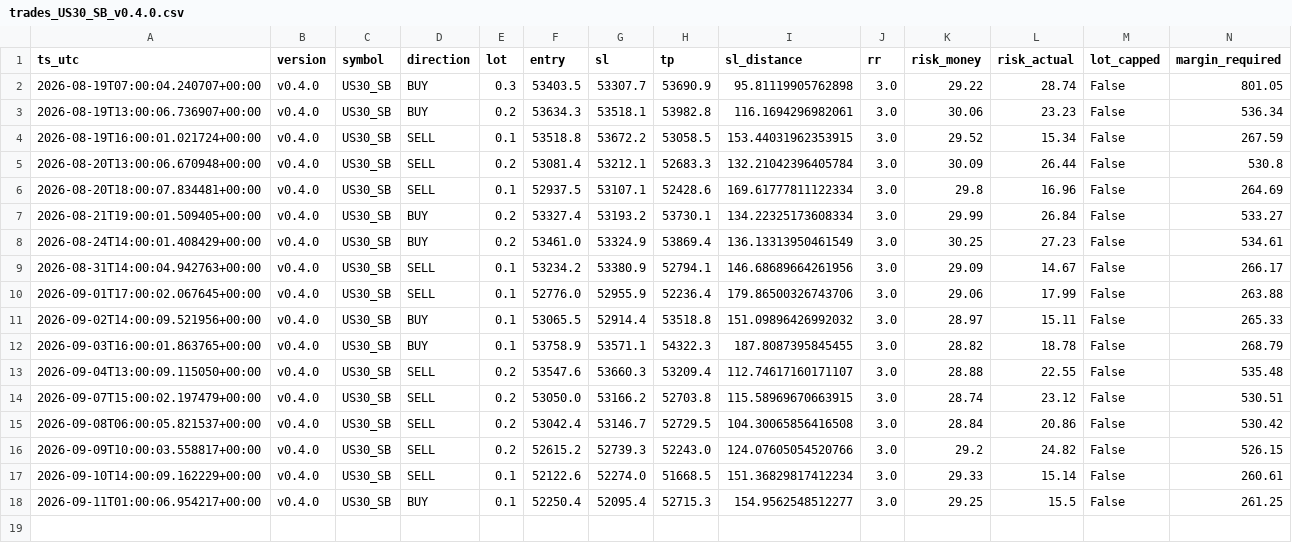
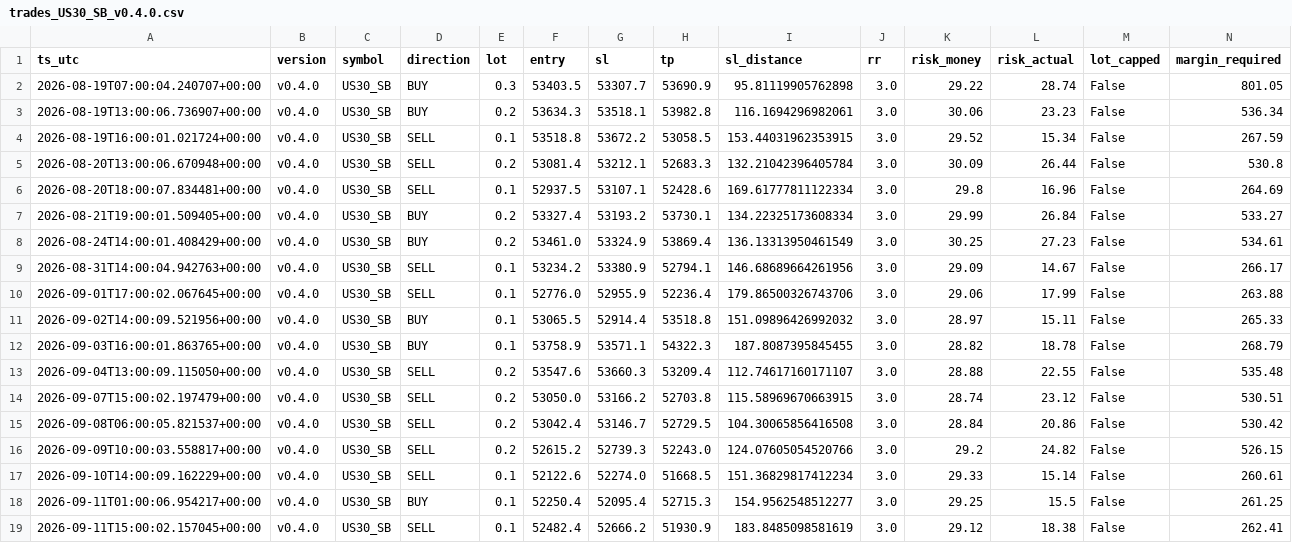
Before and after one commit to jorgenofuentes/tb-logs, a CSV file: trades_US30_SB_v0.4.0.csv, drawn as a sheet; only a part is shown; rows hold the shown columns only; the diff names each change by its address in the sheet, - before the commit and + after, or states it on an @@ line.

```diff
--- a/trades_US30_SB_v0.4.0.csv
+++ b/trades_US30_SB_v0.4.0.csv
+row 19: 2026-09-11T15:00:02.157045+00:00 | v0.4.0 | US30_SB | SELL | 0.1 | 52482.4 | 52666.2 | 51930.9 | 183.8485098581619 | 3.0 | 29.12 | 18.38 | False | 262.41
```
Also changed, not shown: signals_US30_SB_v0.4.0.csv, signals_US500_SB_v0.4.0.csv, 6 other files.
